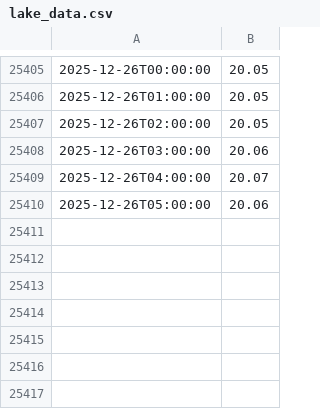
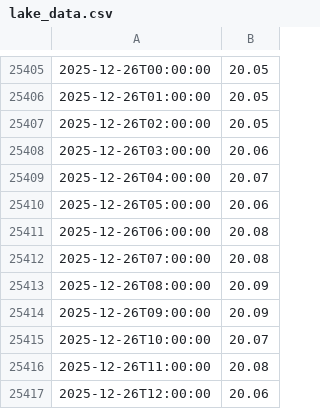
Before and after one commit to bybeet/LakeWashingtonWaterLevelWebsite, a CSV file: data/lake_data.csv, drawn as a sheet; only a part is shown, gaps mark what is left out.

Commit message:
Automated - Sync updated lake data

```diff
--- a/data/lake_data.csv
+++ b/data/lake_data.csv
@@ -25410 +25410,8 @@
 2025-12-26T05:00:00,20.06
+2025-12-26T06:00:00,20.08
+2025-12-26T07:00:00,20.08
+2025-12-26T08:00:00,20.09
+2025-12-26T09:00:00,20.09
+2025-12-26T10:00:00,20.07
+2025-12-26T11:00:00,20.08
+2025-12-26T12:00:00,20.06
```
